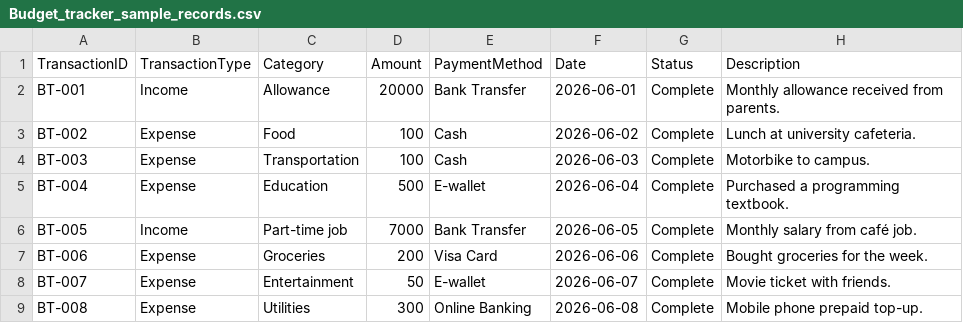
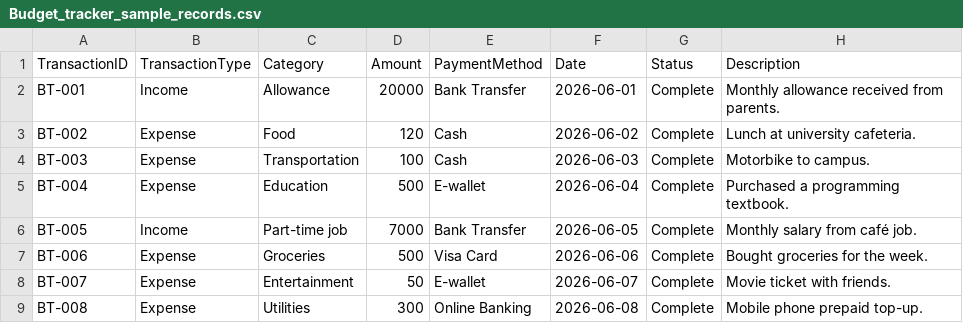
Before and after one commit to thiri-thant22/ICT105-Moonlight-MVP, a CSV file: data/Budget_tracker_sample_records.csv, drawn as a sheet.

Commit message:
Update Budget_tracker_sample_records.csv

```diff
--- a/data/Budget_tracker_sample_records.csv
+++ b/data/Budget_tracker_sample_records.csv
@@ -2,3 +2,3 @@ TransactionID,TransactionType,Category,Amount,PaymentMethod,Date,Status,Descript
 BT-001,Income,Allowance,20000,Bank Transfer,2026-06-01,Complete,Monthly allowance received from parents.
-BT-002,Expense, Food,100,Cash,2026-06-02,Complete,Lunch at university cafeteria.
+BT-002,Expense, Food,120,Cash,2026-06-02,Complete,Lunch at university cafeteria.
 BT-003,Expense,Transportation,100,Cash,2026-06-03,Complete,Motorbike to campus.
@@ -6,3 +6,3 @@ BT-004,Expense,Education,500,E-wallet,2026-06-04,Complete,Purchased a programmin
 BT-005,Income,Part-time job,7000,Bank Transfer,2026-06-05,Complete,Monthly salary from café job.
-BT-006,Expense,Groceries,200,Visa Card,2026-06-06,Complete,Bought groceries for the week.
+BT-006,Expense,Groceries,500,Visa Card,2026-06-06,Complete,Bought groceries for the week.
 BT-007,Expense,Entertainment,50,E-wallet,2026-06-07,Complete,Movie ticket with friends.
```
